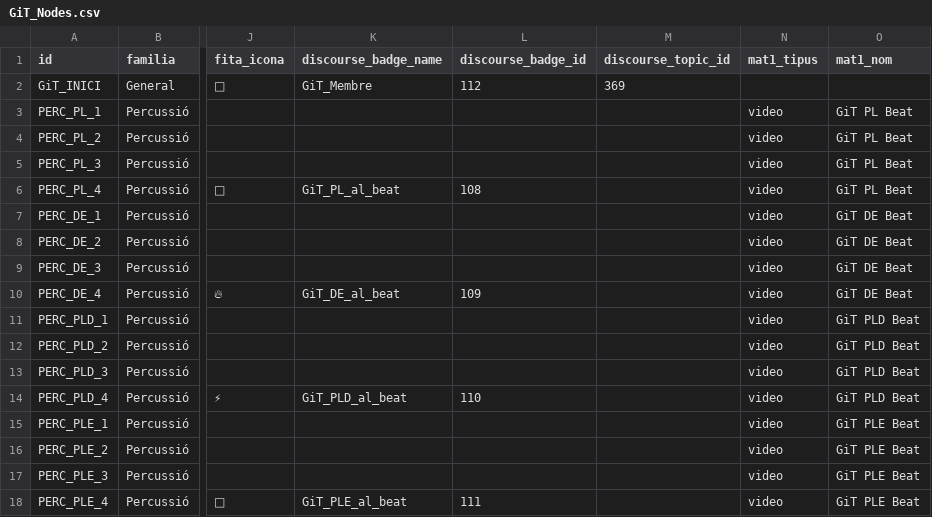
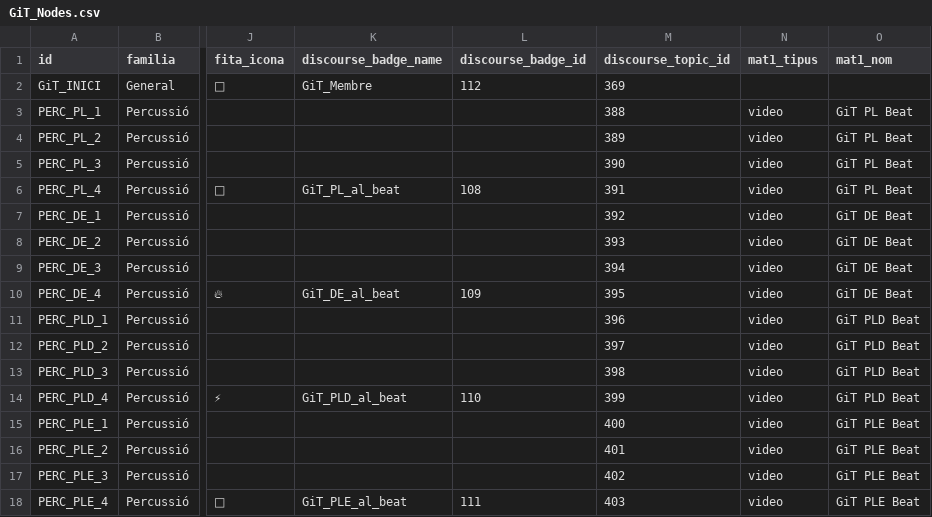
Before and after one commit to ElAwesomePanda/dolcaina-skill-tree, a CSV file: GiT_Nodes.csv, drawn as a sheet; only a part is shown, gaps mark what is left out; the diff names each change by its address in the sheet, - before the commit and + after, or states it on an @@ line.

```diff
--- a/GiT_Nodes.csv
+++ b/GiT_Nodes.csv
-M3 (discourse_topic_id): (empty)
+M3 (discourse_topic_id): 388
-M4 (discourse_topic_id): (empty)
+M4 (discourse_topic_id): 389
-M5 (discourse_topic_id): (empty)
+M5 (discourse_topic_id): 390
-M6 (discourse_topic_id): (empty)
+M6 (discourse_topic_id): 391
-M7 (discourse_topic_id): (empty)
+M7 (discourse_topic_id): 392
-M8 (discourse_topic_id): (empty)
+M8 (discourse_topic_id): 393
-M9 (discourse_topic_id): (empty)
+M9 (discourse_topic_id): 394
-M10 (discourse_topic_id): (empty)
+M10 (discourse_topic_id): 395
-M11 (discourse_topic_id): (empty)
+M11 (discourse_topic_id): 396
-M12 (discourse_topic_id): (empty)
+M12 (discourse_topic_id): 397
-M13 (discourse_topic_id): (empty)
+M13 (discourse_topic_id): 398
-M14 (discourse_topic_id): (empty)
+M14 (discourse_topic_id): 399
-M15 (discourse_topic_id): (empty)
+M15 (discourse_topic_id): 400
-M16 (discourse_topic_id): (empty)
+M16 (discourse_topic_id): 401
-M17 (discourse_topic_id): (empty)
+M17 (discourse_topic_id): 402
-M18 (discourse_topic_id): (empty)
+M18 (discourse_topic_id): 403
```
Also changed, not shown: 1 other file.
